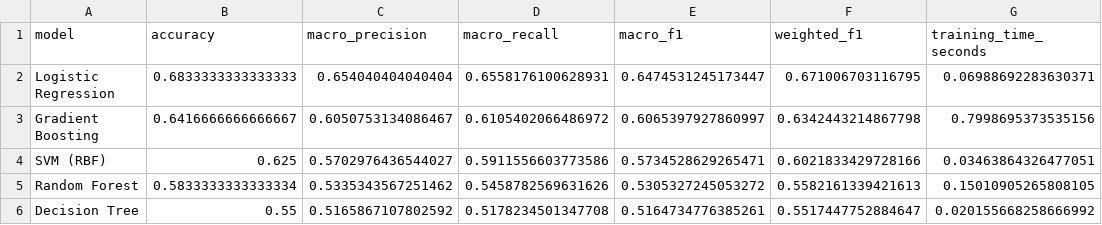
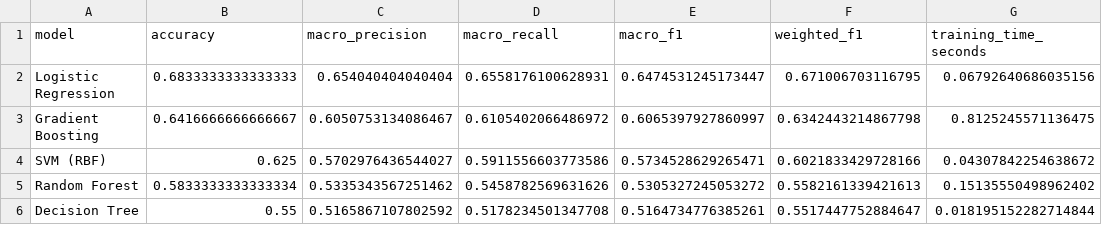
Before and after one commit to Aswinesag/ads-hospital-project, a CSV file: reports/experiment_4/baseline_model_results.csv, drawn as a sheet.

```diff
--- a/reports/experiment_4/baseline_model_results.csv
+++ b/reports/experiment_4/baseline_model_results.csv
@@ -1,6 +1,6 @@
 model,accuracy,macro_precision,macro_recall,macro_f1,weighted_f1,training_time_seconds
-Logistic Regression,0.6833333333333333,0.654040404040404,0.6558176100628931,0.6474531245173447,0.671006703116795,0.06988692283630371
-Gradient Boosting,0.6416666666666667,0.6050753134086467,0.6105402066486972,0.6065397927860997,0.6342443214867798,0.7998695373535156
-SVM (RBF),0.625,0.5702976436544027,0.5911556603773586,0.5734528629265471,0.6021833429728166,0.03463864326477051
-Random Forest,0.5833333333333334,0.5335343567251462,0.5458782569631626,0.5305327245053272,0.5582161339421613,0.15010905265808105
-Decision Tree,0.55,0.5165867107802592,0.5178234501347708,0.5164734776385261,0.5517447752884647,0.020155668258666992
+Logistic Regression,0.6833333333333333,0.654040404040404,0.6558176100628931,0.6474531245173447,0.671006703116795,0.06792640686035156
+Gradient Boosting,0.6416666666666667,0.6050753134086467,0.6105402066486972,0.6065397927860997,0.6342443214867798,0.8125245571136475
+SVM (RBF),0.625,0.5702976436544027,0.5911556603773586,0.5734528629265471,0.6021833429728166,0.04307842254638672
+Random Forest,0.5833333333333334,0.5335343567251462,0.5458782569631626,0.5305327245053272,0.5582161339421613,0.15135550498962402
+Decision Tree,0.55,0.5165867107802592,0.5178234501347708,0.5164734776385261,0.5517447752884647,0.018195152282714844
```
Also changed, not shown: reports/experiment_4/mlflow_run_summary.csv, reports/experiment_4/tuned_model_results.csv, 44 other files.
